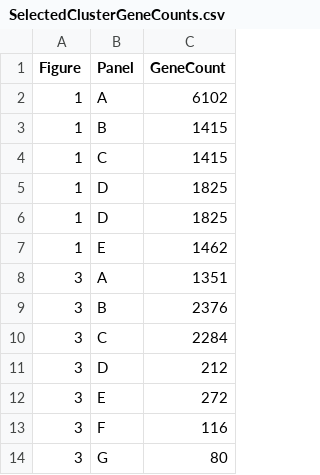
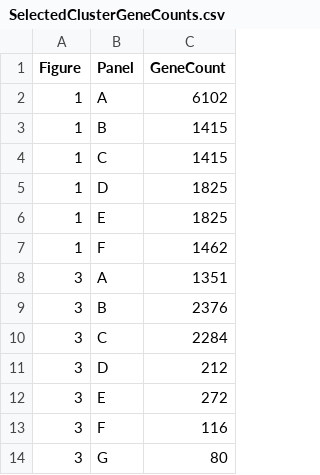
Before and after one commit to rajewski/SolTranscriptomes, a CSV file: Tables/SelectedClusterGeneCounts.csv, drawn as a sheet; only a part is shown.

Commit message:
regenerate after typo

```diff
--- a/Tables/SelectedClusterGeneCounts.csv
+++ b/Tables/SelectedClusterGeneCounts.csv
@@ -5,4 +5,4 @@
 "1","D","1825"
-"1","D","1825"
-"1","E","1462"
+"1","E","1825"
+"1","F","1462"
 "3","A","1351"
```
